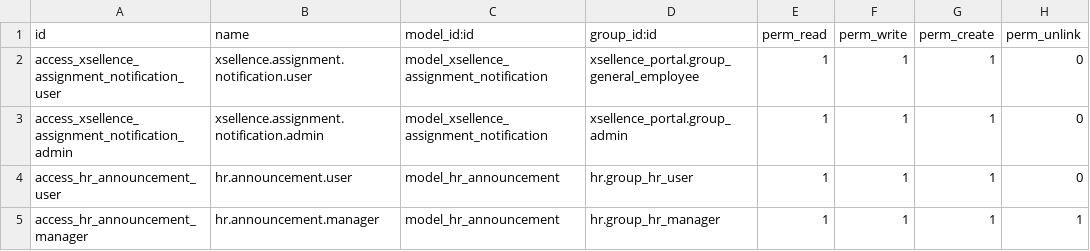
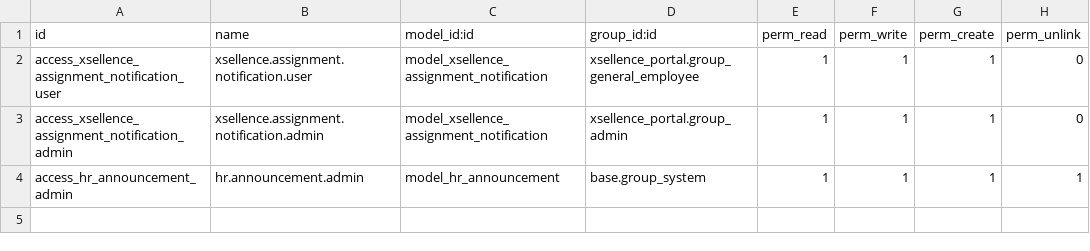
Before and after one commit to Tanvirahmed321110/xsellence_portal_backend_19, a CSV file: security/ir.model.access.csv, drawn as a sheet.

```diff
--- a/security/ir.model.access.csv
+++ b/security/ir.model.access.csv
@@ -3,3 +3,2 @@ access_xsellence_assignment_notification_user,xsellence.assignment.notification.
 access_xsellence_assignment_notification_admin,xsellence.assignment.notification.admin,model_xsellence_assignment_notification,xsellence_portal.group_admin,1,1,1,0
-access_hr_announcement_user,hr.announcement.user,model_hr_announcement,hr.group_hr_user,1,1,1,0
-access_hr_announcement_manager,hr.announcement.manager,model_hr_announcement,hr.group_hr_manager,1,1,1,1
+access_hr_announcement_admin,hr.announcement.admin,model_hr_announcement,base.group_system,1,1,1,1
```
Also changed, not shown: 8 other files.
